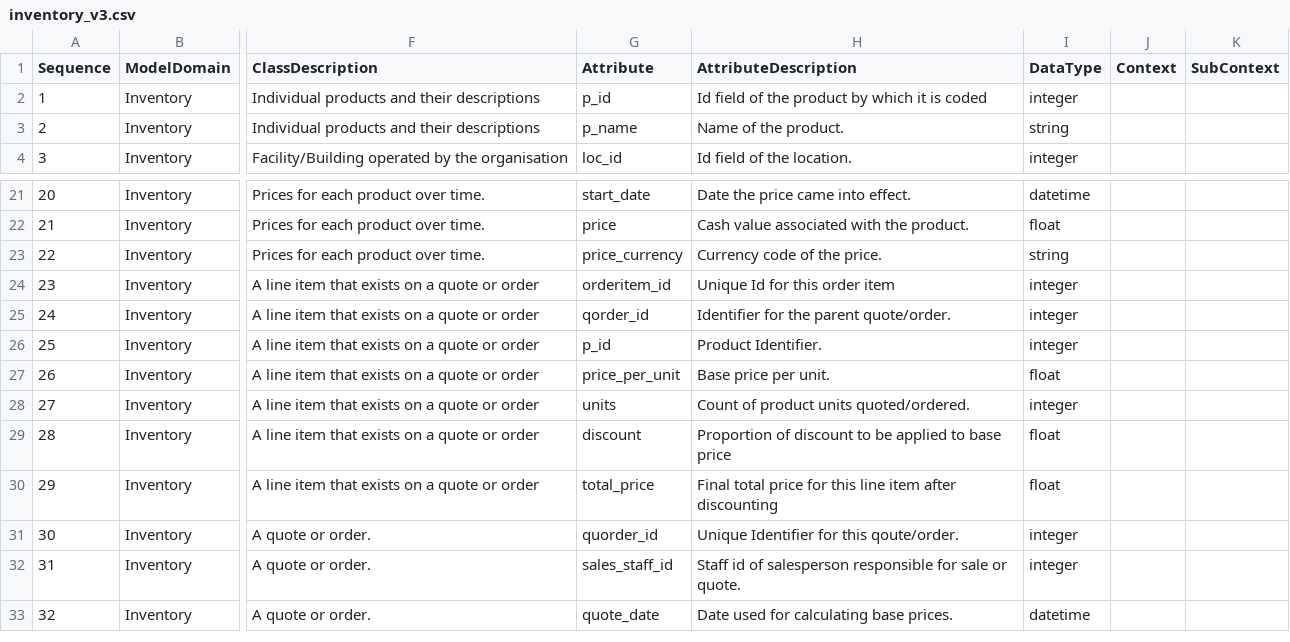
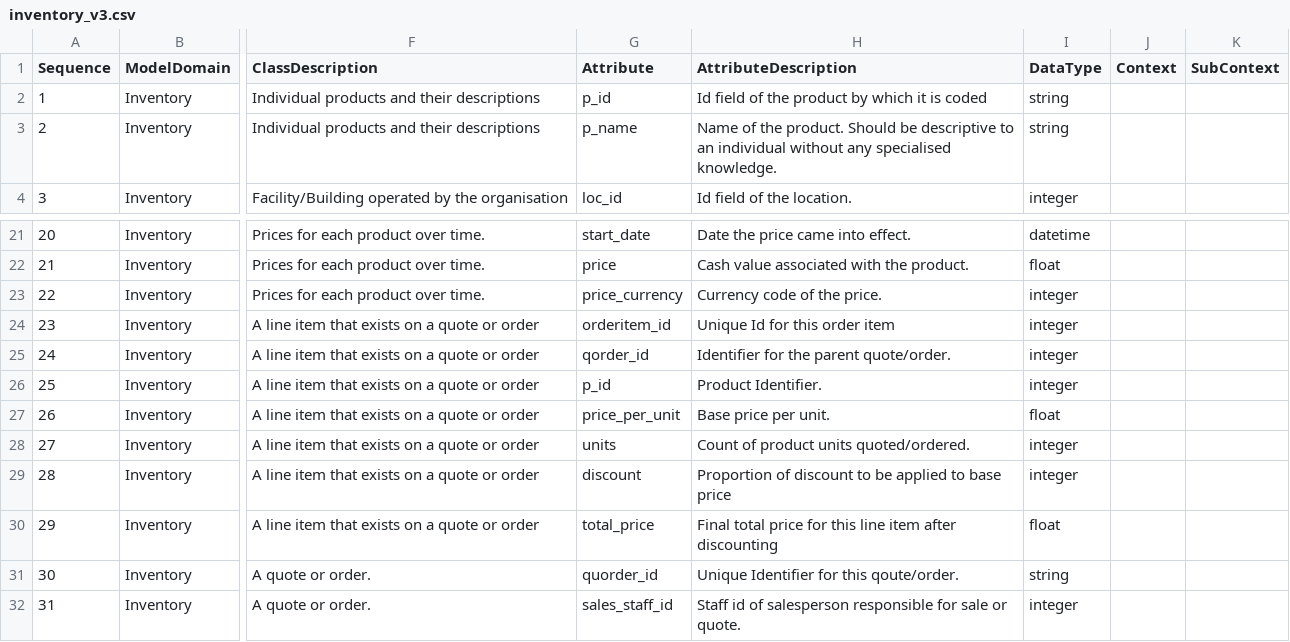
Before and after one commit to MrTomKimber/datamodels, a CSV file: sample/inventory_v3.csv, drawn as a sheet; only a part is shown, gaps mark what is left out; the shorter side is filled out with more unchanged rows; the diff names each change by its address in the sheet, - before the commit and + after, or states it on an @@ line.

```diff
--- a/sample/inventory_v3.csv
+++ b/sample/inventory_v3.csv
-I2 (DataType): integer
+I2 (DataType): string
-H3 (AttributeDescription): …the product.
+H3 (AttributeDescription): …the product. Should be descriptive to an individual without any specialised knowledge.
-I23 (DataType): string
+I23 (DataType): integer
-I29 (DataType): float
+I29 (DataType): integer
-I31 (DataType): integer
+I31 (DataType): string
```
Also changed, not shown: sample/inventory_v4.csv, 4 other files.
